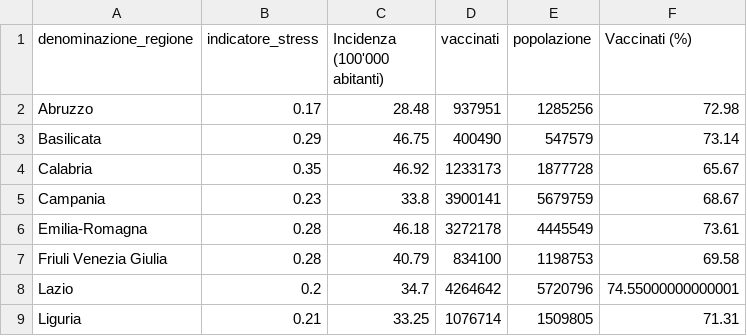
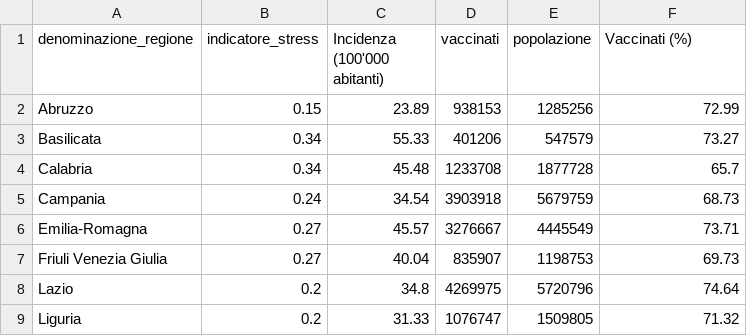
Before and after one commit to Data-Network-Lab/indicatore_zona_gialla, a CSV file: data/graph-data/scatterplot.csv, drawn as a sheet; only a part is shown; the diff covers the shown part only.

```diff
--- a/data/graph-data/scatterplot.csv
+++ b/data/graph-data/scatterplot.csv
@@ -1,9 +1,9 @@
 denominazione_regione,indicatore_stress,Incidenza (100'000 abitanti),vaccinati,popolazione,Vaccinati (%)
-Abruzzo,0.17,28.48,937951,1285256,72.98
-Basilicata,0.29,46.75,400490,547579,73.14
-Calabria,0.35,46.92,1233173,1877728,65.67
-Campania,0.23,33.8,3900141,5679759,68.67
-Emilia-Romagna,0.28,46.18,3272178,4445549,73.61
-Friuli Venezia Giulia,0.28,40.79,834100,1198753,69.58
-Lazio,0.2,34.7,4264642,5720796,74.55000000000001
-Liguria,0.21,33.25,1076714,1509805,71.31
+Abruzzo,0.15,23.89,938153,1285256,72.99
+Basilicata,0.34,55.33,401206,547579,73.27
+Calabria,0.34,45.48,1233708,1877728,65.7
+Campania,0.24,34.54,3903918,5679759,68.73
+Emilia-Romagna,0.27,45.57,3276667,4445549,73.71
+Friuli Venezia Giulia,0.27,40.04,835907,1198753,69.73
+Lazio,0.2,34.8,4269975,5720796,74.64
+Liguria,0.2,31.33,1076747,1509805,71.32
```
Also changed, not shown: 3 removed rows and 35 edited cells elsewhere in this file, data/graph-data/arrow_plot.csv, data/graph-data/mappa.csv, 5 other files.
